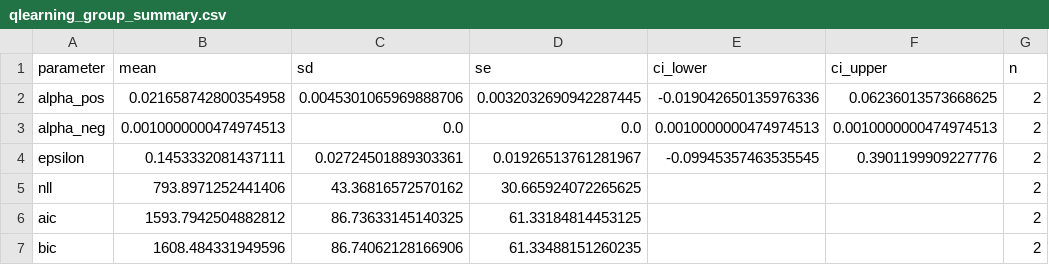
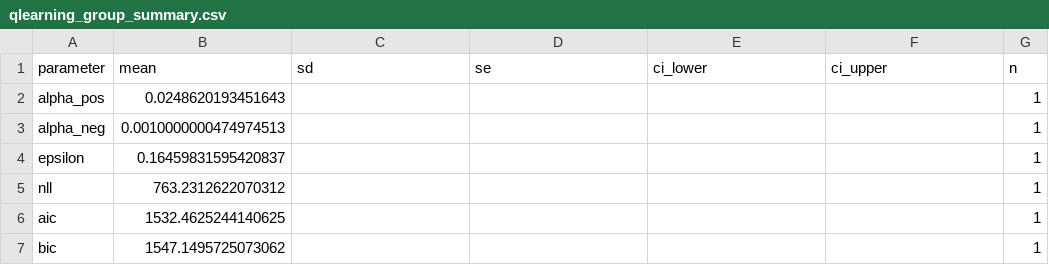
Before and after one commit to adammanoogian/rlwm_trauma_analysis, a CSV file: output/mle/qlearning_group_summary.csv, drawn as a sheet.

```diff
--- a/output/mle/qlearning_group_summary.csv
+++ b/output/mle/qlearning_group_summary.csv
@@ -1,7 +1,7 @@
 parameter,mean,sd,se,ci_lower,ci_upper,n
-alpha_pos,0.021658742800354958,0.0045301065969888706,0.0032032690942287445,-0.019042650135976336,0.06236013573668625,2
-alpha_neg,0.0010000000474974513,0.0,0.0,0.0010000000474974513,0.0010000000474974513,2
-epsilon,0.1453332081437111,0.02724501889303361,0.01926513761281967,-0.09945357463535545,0.3901199909227776,2
-nll,793.8971252441406,43.36816572570162,30.665924072265625,,,2
-aic,1593.7942504882812,86.73633145140325,61.33184814453125,,,2
-bic,1608.484331949596,86.74062128166906,61.33488151260235,,,2
+alpha_pos,0.0248620193451643,,,,,1
+alpha_neg,0.0010000000474974513,,,,,1
+epsilon,0.16459831595420837,,,,,1
+nll,763.2312622070312,,,,,1
+aic,1532.4625244140625,,,,,1
+bic,1547.1495725073062,,,,,1
```
Also changed, not shown: output/mle/qlearning_individual_fits.csv, 10 other files.
